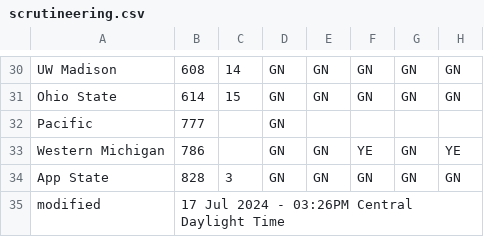
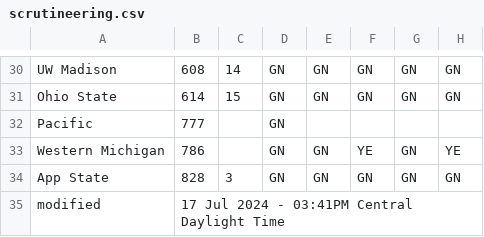
Before and after one commit to jtmullen/asc-fsgp-2024-results, a CSV file: _data/scrutineering.csv, drawn as a sheet; only a part is shown, gaps mark what is left out; the diff names each change by its address in the sheet, - before the commit and + after, or states it on an @@ line.

```diff
--- a/_data/scrutineering.csv
+++ b/_data/scrutineering.csv
-B35: 17 Jul 2024 - 03:26PM Central Daylight Time
+B35: 17 Jul 2024 - 03:41PM Central Daylight Time
```
